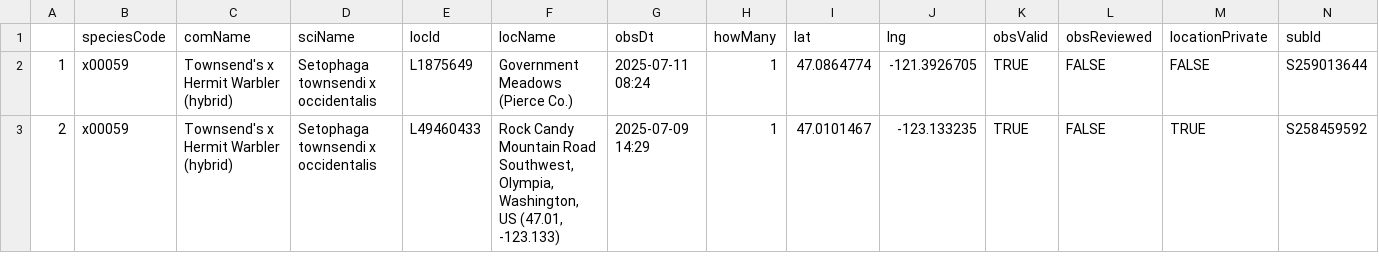
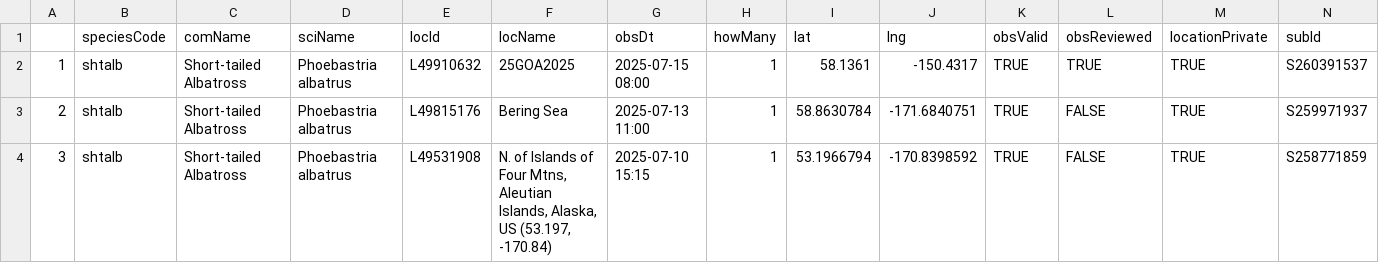
Before and after one commit to jsm425/BirdNerd, a CSV file: BirdSightingLists/level5Sightings.csv, drawn as a sheet.

```diff
--- a/BirdSightingLists/level5Sightings.csv
+++ b/BirdSightingLists/level5Sightings.csv
@@ -1,3 +1,4 @@
 "","speciesCode","comName","sciName","locId","locName","obsDt","howMany","lat","lng","obsValid","obsReviewed","locationPrivate","subId"
-"1","x00059","Townsend's x Hermit Warbler (hybrid)","Setophaga townsendi x occidentalis","L1875649","Government Meadows (Pierce Co.)","2025-07-11 08:24",1,47.0864774,-121.3926705,TRUE,FALSE,FALSE,"S259013644"
-"2","x00059","Townsend's x Hermit Warbler (hybrid)","Setophaga townsendi x occidentalis","L49460433","Rock Candy Mountain Road Southwest, Olympia, Washington, US (47.01, -123.133)","2025-07-09 14:29",1,47.0101467,-123.133235,TRUE,FALSE,TRUE,"S258459592"
+"1","shtalb","Short-tailed Albatross","Phoebastria albatrus","L49910632","25GOA2025","2025-07-15 08:00",1,58.1361,-150.4317,TRUE,TRUE,TRUE,"S260391537"
+"2","shtalb","Short-tailed Albatross","Phoebastria albatrus","L49815176","Bering Sea","2025-07-13 11:00",1,58.8630784,-171.6840751,TRUE,FALSE,TRUE,"S259971937"
+"3","shtalb","Short-tailed Albatross","Phoebastria albatrus","L49531908","N. of Islands of Four Mtns, Aleutian Islands,  Alaska, US (53.197, -170.84)","2025-07-10 15:15",1,53.1966794,-170.8398592,TRUE,FALSE,TRUE,"S258771859"
```
Also changed, not shown: BirdSightingLists/level3Sightings.csv, BirdSightingLists/level4Sightings.csv, 2 other files.
